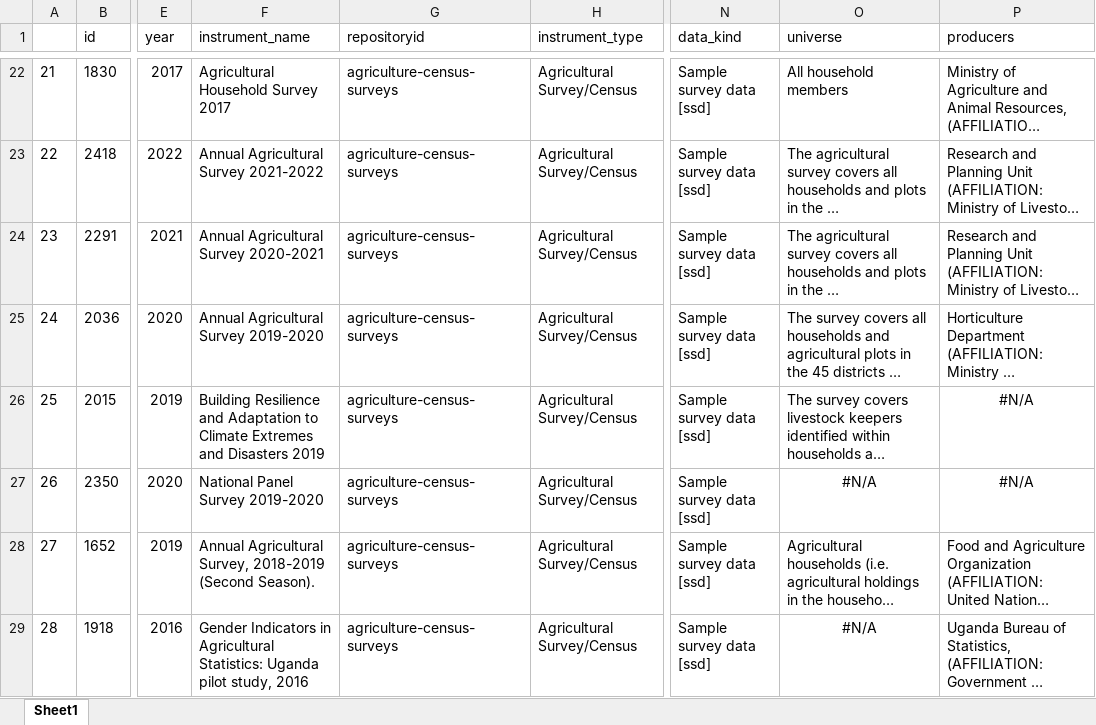
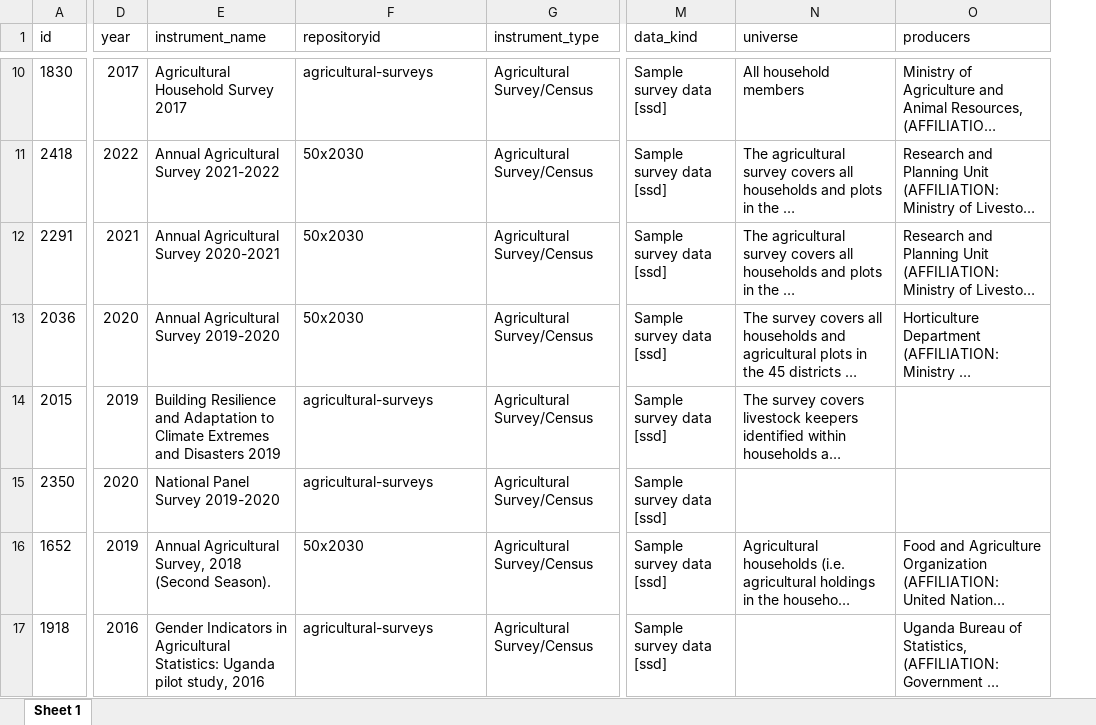
Before and after one commit to lnoe10/instrument_inventory, an Excel workbook: Output/instrument_data_all_years/ag_surveys.xlsx, sheet Sheet 1, drawn as a sheet; only a part is shown, gaps mark what is left out; long unchanged cells end in …; values as stored, in another font and other column widths than the file's, no borders; removed rows and columns are numbered as before the commit, all else as after; the diff covers the shown part only; the diff names each change by its address in the sheet, - before the commit and + after, or states it on an @@ line.

Commit message:
updated filter
Changed the filter chunk based on repositoryid and title.

```diff
--- a/Output/instrument_data_all_years/ag_surveys.xlsx (sheet Sheet 1)
+++ b/Output/instrument_data_all_years/ag_surveys.xlsx (sheet Sheet 1)
-sheet tab: Sheet1
+sheet tab: Sheet 1
-column A, rows 22-29: 21 | 22 | 23 | 24 | 25 | 26 | 27 | 28
-F10 (repositoryid): agriculture-census-surveys
+F10 (repositoryid): agricultural-surveys
-F11:F13 (repositoryid): agriculture-census-surveys
+F11:F13 (repositoryid): 50x2030
-F14:F15 (repositoryid): agriculture-census-surveys
+F14:F15 (repositoryid): agricultural-surveys
-O14:O15 (producers): #N/A
+O14:O15 (producers): (empty)
-N15 (universe): #N/A
+N15 (universe): (empty)
-E16 (instrument_name): …Agricultural Survey, 2018-2019 (Second Season).
+E16 (instrument_name): …Agricultural Survey, 2018 (Second Season).
-F16 (repositoryid): agriculture-census-surveys
+F16 (repositoryid): 50x2030
-F17 (repositoryid): agriculture-census-surveys
+F17 (repositoryid): agricultural-surveys
-N17 (universe): #N/A
+N17 (universe): (empty)
```
Also changed, not shown: 3 added rows, 15 removed rows, 15 edited cells and cell formats elsewhere in this sheet, 1 other file.
